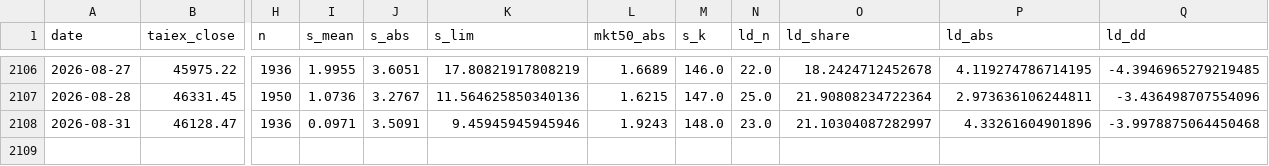
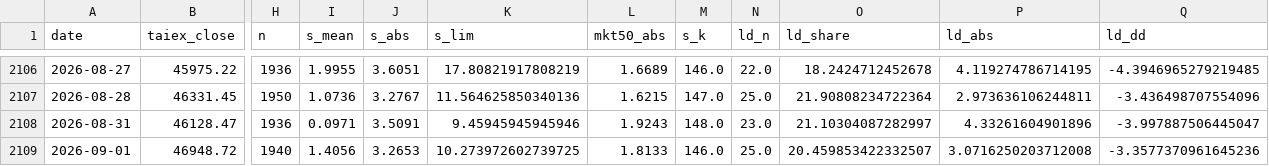
Before and after one commit to kidd0368/kidd0368.github.io, a CSV file: taiwan_vol/data/metrics.csv, drawn as a sheet; only a part is shown, gaps mark what is left out; rows hold the shown columns only; the diff names each change by its address in the sheet, - before the commit and + after, or states it on an @@ line.

```diff
--- a/taiwan_vol/data/metrics.csv
+++ b/taiwan_vol/data/metrics.csv
-Q2108 (ld_dd): -3.9978875064450468
+Q2108 (ld_dd): -3.997887506445047
+row 2109: 2026-09-01 | 46948.72 | 1940 | 1.4056 | 3.2653 | 10.273972602739725 | 1.8133 | 146.0 | 25.0 | 20.459853422332507 | 3.0716250203712008 | -3.3577370961645236
```
Also changed, not shown: taiwan_vol/data/state_caps.csv, taiwan_vol/data/state_meta.csv, 4 other files.
